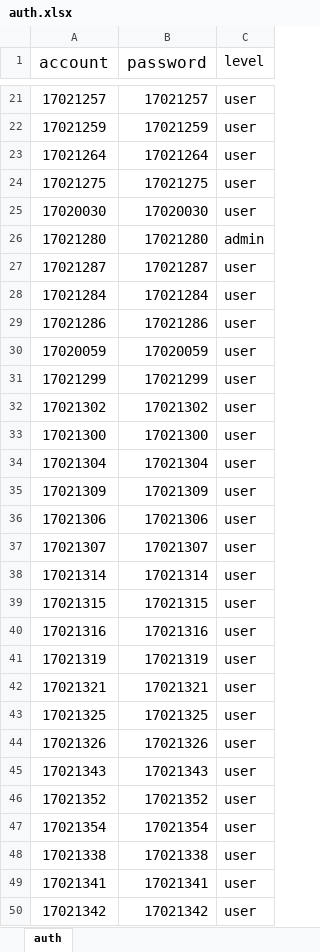
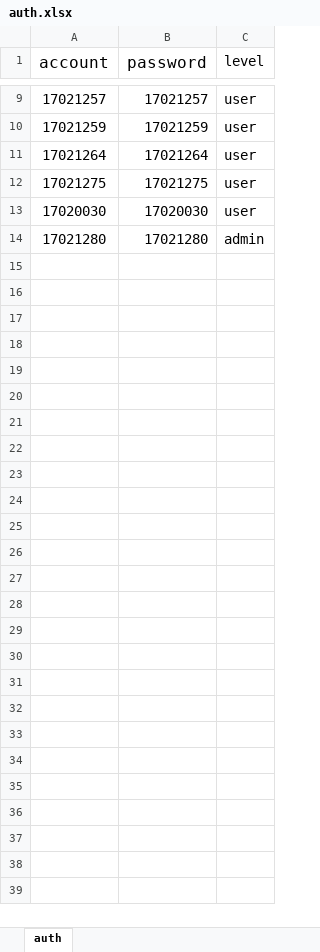
Before and after one commit to LamNguy/btl, an Excel workbook: appserver/controller/auth.xlsx, sheet auth, drawn as a sheet; only a part is shown, gaps mark what is left out; values as stored, in another font and other column widths than the file's, no borders; the diff covers the shown part only; the diff names each change by its address in the sheet, - before the commit and + after, or states it on an @@ line.

```diff
--- a/appserver/controller/auth.xlsx (sheet auth)
+++ b/appserver/controller/auth.xlsx (sheet auth)
-row 27: 17021287 | 17021287 | user
-row 28: 17021284 | 17021284 | user
-row 29: 17021286 | 17021286 | user
-row 30: 17020059 | 17020059 | user
-row 31: 17021299 | 17021299 | user
-row 32: 17021302 | 17021302 | user
-row 33: 17021300 | 17021300 | user
-row 34: 17021304 | 17021304 | user
-row 35: 17021309 | 17021309 | user
-row 36: 17021306 | 17021306 | user
-row 37: 17021307 | 17021307 | user
-row 38: 17021314 | 17021314 | user
-row 39: 17021315 | 17021315 | user
-row 40: 17021316 | 17021316 | user
-row 41: 17021319 | 17021319 | user
-row 42: 17021321 | 17021321 | user
-row 43: 17021325 | 17021325 | user
-row 44: 17021326 | 17021326 | user
-row 45: 17021343 | 17021343 | user
-row 46: 17021352 | 17021352 | user
-row 47: 17021354 | 17021354 | user
-row 48: 17021338 | 17021338 | user
-row 49: 17021341 | 17021341 | user
-row 50: 17021342 | 17021342 | user
```
Also changed, not shown: 12 removed rows elsewhere in this sheet, formulas that keep their value, 3 other files.
